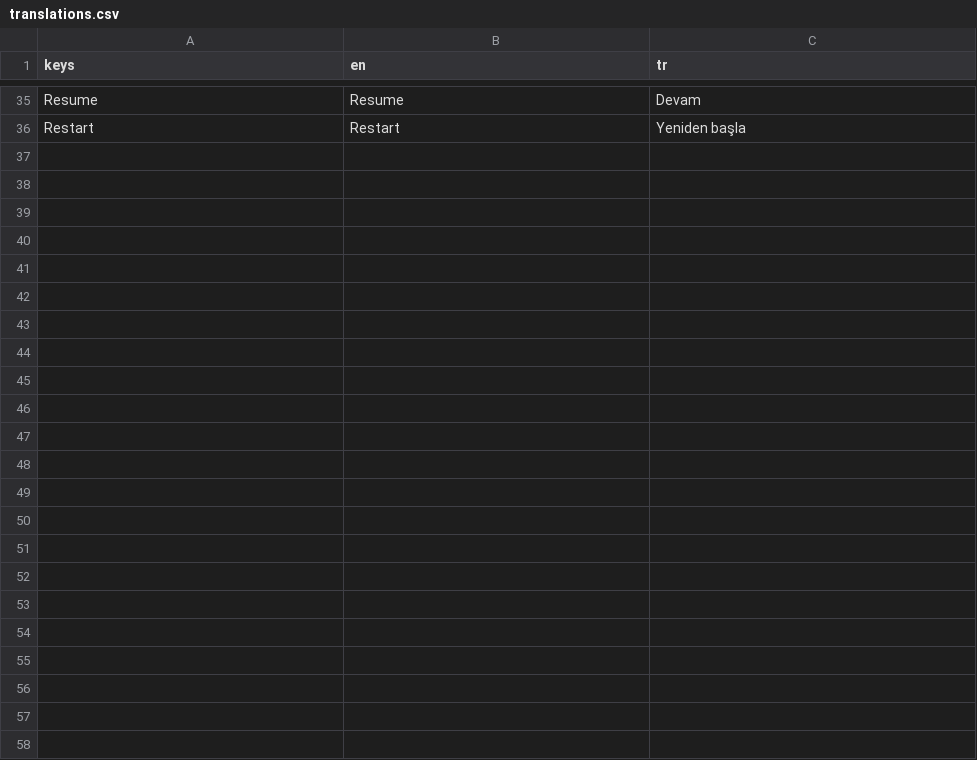
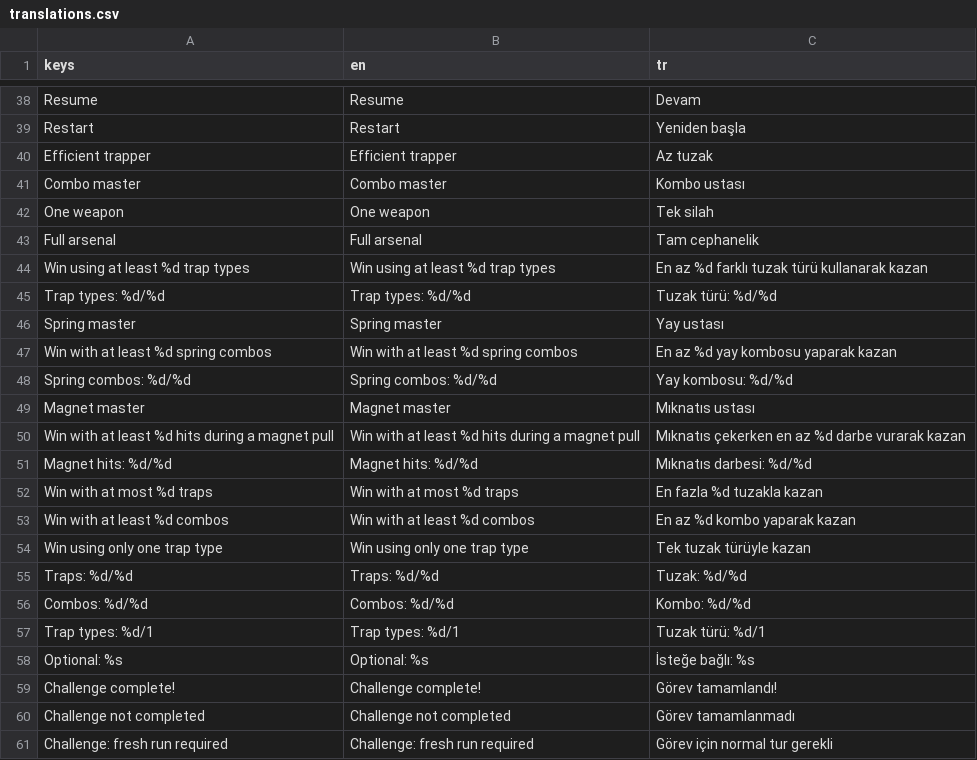
Before and after one commit to gokseloz/runner-trap, a CSV file: locale/translations.csv, drawn as a sheet; only a part is shown, gaps mark what is left out; the diff covers the shown part only.

Commit message:
feat: add challenges and prepare 1.0.1
Add spring, magnet, seesaw and expressive runner reactions.
Improve close-trap balance and document the level inventory.

Reject failing test runs even when they print success summaries.
Keep version codes after uncertain uploads to avoid reusing them.

```diff
--- a/locale/translations.csv
+++ b/locale/translations.csv
@@ -36 +39,23 @@ Resume,Resume,Devam
 Restart,Restart,Yeniden başla
+Efficient trapper,Efficient trapper,Az tuzak
+Combo master,Combo master,Kombo ustası
+One weapon,One weapon,Tek silah
+Full arsenal,Full arsenal,Tam cephanelik
+Win using at least %d trap types,Win using at least %d trap types,En az %d farklı tuzak türü kullanarak kazan
+Trap types: %d/%d,Trap types: %d/%d,Tuzak türü: %d/%d
+Spring master,Spring master,Yay ustası
+Win with at least %d spring combos,Win with at least %d spring combos,En az %d yay kombosu yaparak kazan
+Spring combos: %d/%d,Spring combos: %d/%d,Yay kombosu: %d/%d
+Magnet master,Magnet master,Mıknatıs ustası
+Win with at least %d hits during a magnet pull,Win with at least %d hits during a magnet pull,Mıknatıs çekerken en az %d darbe vurarak kazan
+Magnet hits: %d/%d,Magnet hits: %d/%d,Mıknatıs darbesi: %d/%d
+Win with at most %d traps,Win with at most %d traps,En fazla %d tuzakla kazan
+Win with at least %d combos,Win with at least %d combos,En az %d kombo yaparak kazan
+Win using only one trap type,Win using only one trap type,Tek tuzak türüyle kazan
+Traps: %d/%d,Traps: %d/%d,Tuzak: %d/%d
+Combos: %d/%d,Combos: %d/%d,Kombo: %d/%d
+Trap types: %d/1,Trap types: %d/1,Tuzak türü: %d/1
+Optional: %s,Optional: %s,İsteğe bağlı: %s
+Challenge complete!,Challenge complete!,Görev tamamlandı!
+Challenge not completed,Challenge not completed,Görev tamamlanmadı
+Challenge: fresh run required,Challenge: fresh run required,Görev için normal tur gerekli
```
Also changed, not shown: 3 added rows elsewhere in this file, 48 other files.
